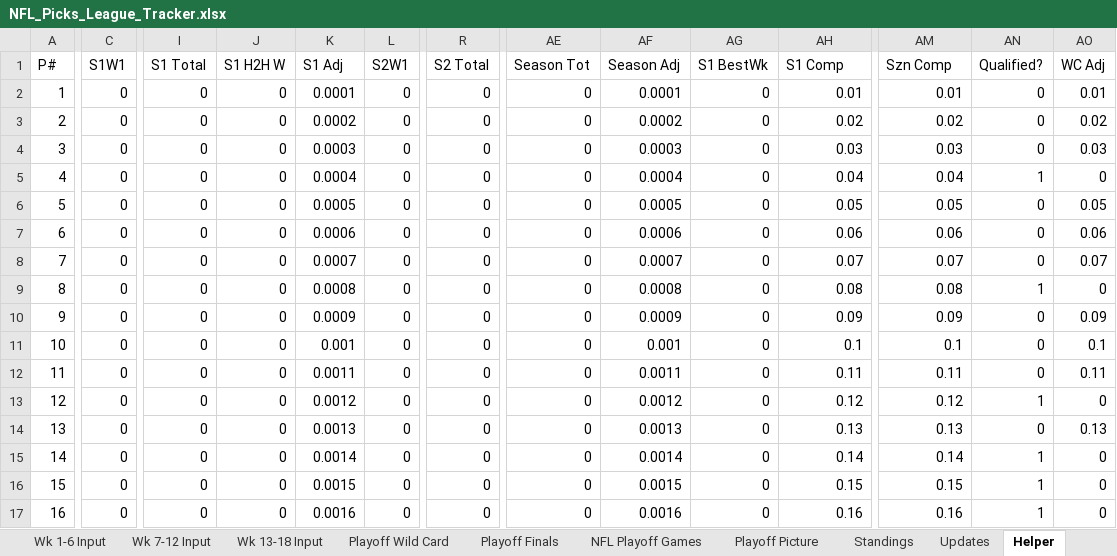
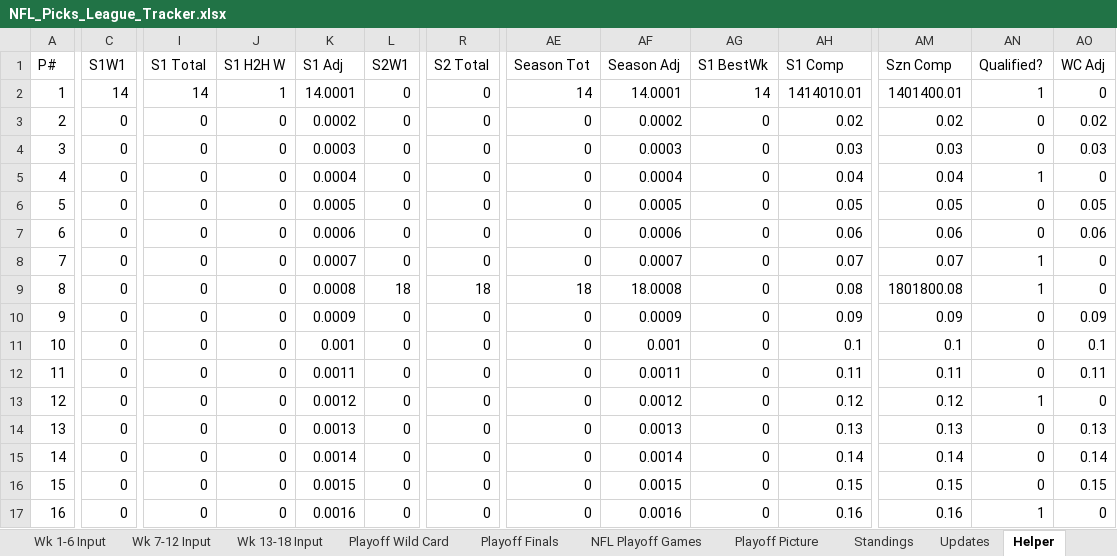
Before and after one commit to eloeser-1147/NFL-Picks-League, an Excel workbook: NFL_Picks_League_Tracker.xlsx, sheet Helper, drawn as a sheet; only a part is shown, gaps mark what is left out; values as stored, in another font and other column widths than the file's, no borders; the diff covers the shown part only; the diff names each change by its address in the sheet, - before the commit and + after, or states it on an @@ line.

```diff
--- a/NFL_Picks_League_Tracker.xlsx (sheet Helper)
+++ b/NFL_Picks_League_Tracker.xlsx (sheet Helper)
-C2 (S1W1): 0
+C2 (S1W1): 14
-I2 (S1 Total): 0
+I2 (S1 Total): 14
-J2 (S1 H2H W): 0
+J2 (S1 H2H W): 1
-K2 (S1 Adj): 0.0001
+K2 (S1 Adj): 14.0001
-AE2 (Season Tot): 0
+AE2 (Season Tot): 14
-AF2 (Season Adj): 0.0001
+AF2 (Season Adj): 14.0001
-AG2 (S1 BestWk): 0
+AG2 (S1 BestWk): 14
-AH2 (S1 Comp): 0.01
+AH2 (S1 Comp): 1414010.01
-AM2 (Szn Comp): 0.01
+AM2 (Szn Comp): 1401400.01
-AN2 (Qualified?): 0
+AN2 (Qualified?): 1
-AO2 (WC Adj): 0.01
+AO2 (WC Adj): 0
-AN8 (Qualified?): 0
+AN8 (Qualified?): 1
-AO8 (WC Adj): 0.07
+AO8 (WC Adj): 0
-L9 (S2W1): 0
+L9 (S2W1): 18
-R9 (S2 Total): 0
+R9 (S2 Total): 18
-AE9 (Season Tot): 0
+AE9 (Season Tot): 18
-AF9 (Season Adj): 0.0008
+AF9 (Season Adj): 18.0008
-AM9 (Szn Comp): 0.08
+AM9 (Szn Comp): 1801800.08
-AN15:AN16 (Qualified?): 1
+AN15:AN16 (Qualified?): 0
-AO15 (WC Adj): 0
+AO15 (WC Adj): 0.14
-AO16 (WC Adj): 0
+AO16 (WC Adj): 0.15
```
Also changed, not shown: 4 edited cells elsewhere in this sheet, sheet Playoff Finals, sheet Standings, sheet Playoff Picture, sheet Playoff Wild Card, sheet Wk 7-12 Input, sheet Wk 1-6 Input, formulas that keep their value.
